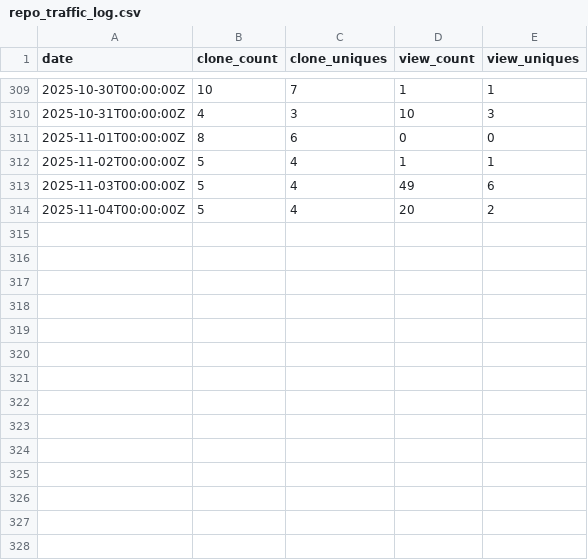
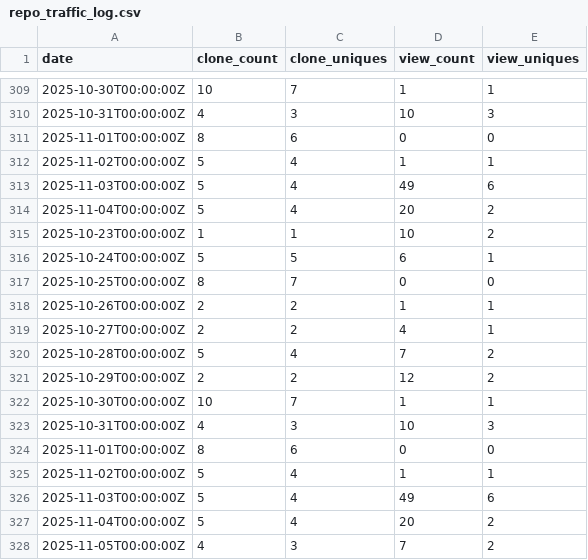
Before and after one commit to TPHunt/Huntcore, a CSV file: repo_traffic_log.csv, drawn as a sheet; only a part is shown, gaps mark what is left out.

```diff
--- a/repo_traffic_log.csv
+++ b/repo_traffic_log.csv
@@ -314 +314,15 @@ date,clone_count,clone_uniques,view_count,view_uniques
 2025-11-04T00:00:00Z,5,4,20,2
+2025-10-23T00:00:00Z,1,1,10,2
+2025-10-24T00:00:00Z,5,5,6,1
+2025-10-25T00:00:00Z,8,7,0,0
+2025-10-26T00:00:00Z,2,2,1,1
+2025-10-27T00:00:00Z,2,2,4,1
+2025-10-28T00:00:00Z,5,4,7,2
+2025-10-29T00:00:00Z,2,2,12,2
+2025-10-30T00:00:00Z,10,7,1,1
+2025-10-31T00:00:00Z,4,3,10,3
+2025-11-01T00:00:00Z,8,6,0,0
+2025-11-02T00:00:00Z,5,4,1,1
+2025-11-03T00:00:00Z,5,4,49,6
+2025-11-04T00:00:00Z,5,4,20,2
+2025-11-05T00:00:00Z,4,3,7,2
```
